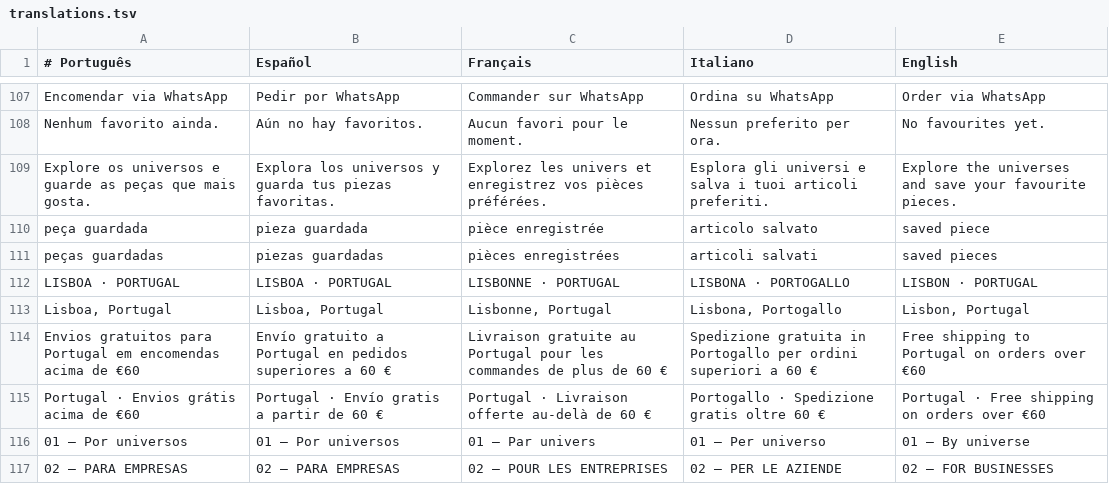
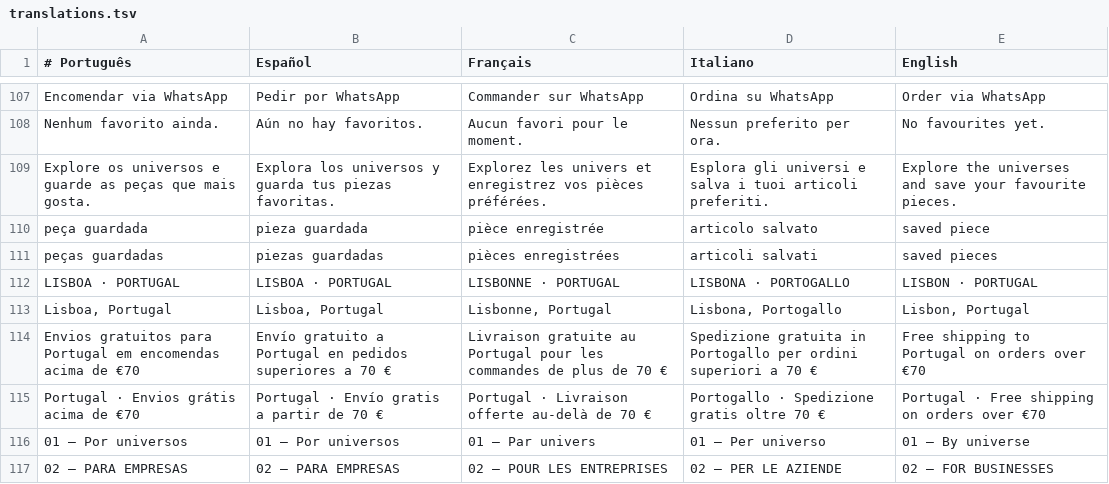
Before and after one commit to raphaelbusquet/Luso-Print, a TSV file: src/i18n/translations.tsv, drawn as a sheet; only a part is shown, gaps mark what is left out.

Commit message:
Fix mobile promotion layout and shipping threshold

```diff
--- a/src/i18n/translations.tsv
+++ b/src/i18n/translations.tsv
@@ -113,4 +113,4 @@ LISBOA · PORTUGAL|LISBOA · PORTUGAL|LISBONNE · PORTUGAL|LISBONA · PORTOGALLO
 Lisboa, Portugal|Lisboa, Portugal|Lisbonne, Portugal|Lisbona, Portogallo|Lisbon, Portugal
-Envios gratuitos para Portugal em encomendas acima de €60|Envío gratuito a Portugal en pedidos superiores a 60 €|Livraison gratuite au Portugal pour les commandes de plus de 60 €|Spedizione gratuita in Portogallo per ordini superiori a 60 €|Free shipping to Portugal on orders over €60
-Portugal · Envios grátis acima de €60|Portugal · Envío gratis a partir de 60 €|Portugal · Livraison offerte au-delà de 60 €|Portogallo · Spedizione gratis oltre 60 €|Portugal · Free shipping on orders over €60
+Envios gratuitos para Portugal em encomendas acima de €70|Envío gratuito a Portugal en pedidos superiores a 70 €|Livraison gratuite au Portugal pour les commandes de plus de 70 €|Spedizione gratuita in Portogallo per ordini superiori a 70 €|Free shipping to Portugal on orders over €70
+Portugal · Envios grátis acima de €70|Portugal · Envío gratis a partir de 70 €|Portugal · Livraison offerte au-delà de 70 €|Portogallo · Spedizione gratis oltre 70 €|Portugal · Free shipping on orders over €70
 01 — Por universos|01 — Por universos|01 — Par univers|01 — Per universo|01 — By universe
```
Also changed, not shown: 4 other files.
